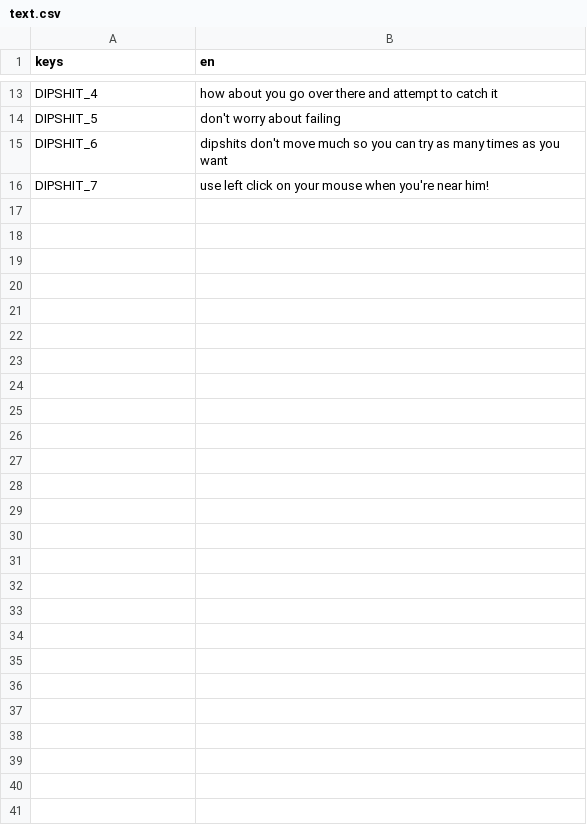
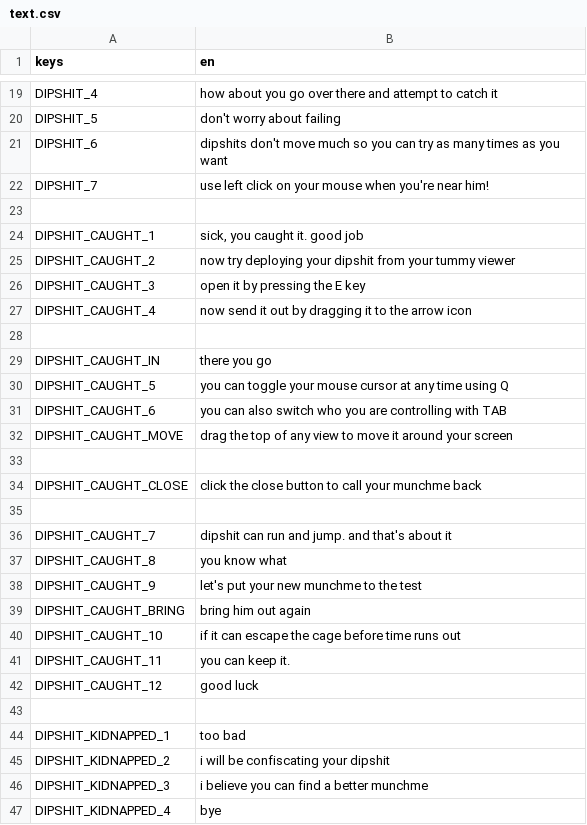
Before and after one commit to melonboyo/munch-planet, a CSV file: text.csv, drawn as a sheet; only a part is shown, gaps mark what is left out; the diff covers the shown part only; the diff names each change by its address in the sheet, - before the commit and + after, or states it on an @@ line.

Commit message:
Player controlled set to true error (caught stage)

```diff
--- a/text.csv
+++ b/text.csv
+row 23: (empty)
+row 24: DIPSHIT_CAUGHT_1 | sick, you caught it. good job
+row 25: DIPSHIT_CAUGHT_2 | now try deploying your dipshit from your tummy viewer
+row 26: DIPSHIT_CAUGHT_3 | open it by pressing the E key
+row 27: DIPSHIT_CAUGHT_4 | now send it out by dragging it to the arrow icon
+row 28: (empty)
+row 29: DIPSHIT_CAUGHT_IN | there you go
+row 30: DIPSHIT_CAUGHT_5 | you can toggle your mouse cursor at any time using Q
+row 31: DIPSHIT_CAUGHT_6 | you can also switch who you are controlling with TAB
+row 32: DIPSHIT_CAUGHT_MOVE | drag the top of any view to move it around your screen
+row 33: (empty)
+row 34: DIPSHIT_CAUGHT_CLOSE | click the close button to call your munchme back
+row 35: (empty)
+row 36: DIPSHIT_CAUGHT_7 | dipshit can run and jump. and that's about it
+row 37: DIPSHIT_CAUGHT_8 | you know what
+row 38: DIPSHIT_CAUGHT_9 | let's put your new munchme to the test
+row 39: DIPSHIT_CAUGHT_BRING | bring him out again
+row 40: DIPSHIT_CAUGHT_10 | if it can escape the cage before time runs out
+row 41: DIPSHIT_CAUGHT_11 | you can keep it.
+row 42: DIPSHIT_CAUGHT_12 | good luck
+row 43: (empty)
+row 44: DIPSHIT_KIDNAPPED_1 | too bad
+row 45: DIPSHIT_KIDNAPPED_2 | i will be confiscating your dipshit
+row 46: DIPSHIT_KIDNAPPED_3 | i believe you can find a better munchme
+row 47: DIPSHIT_KIDNAPPED_4 | bye
```
Also changed, not shown: 6 added rows and 2 edited cells elsewhere in this file, 11 other files.
